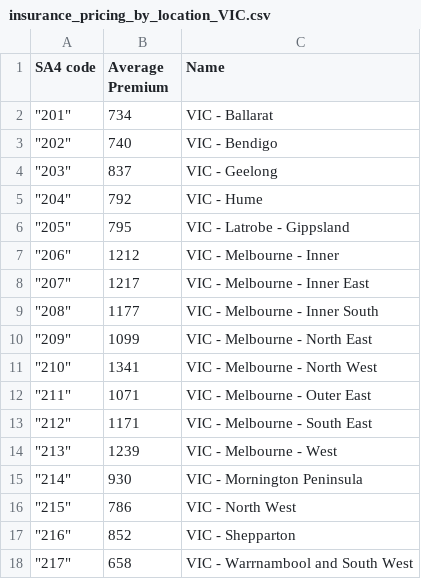
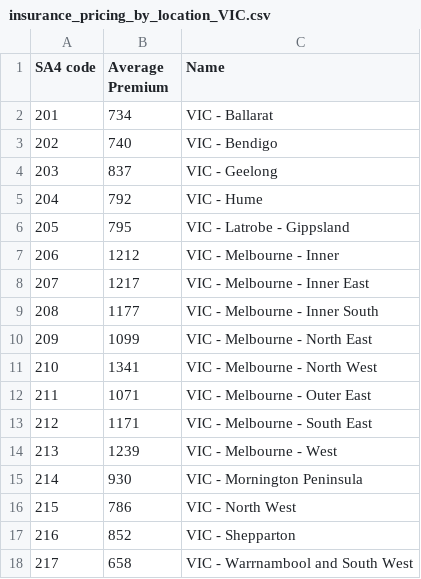
Before and after one commit to kang0008/FIT3179assignment2, a CSV file: data/insurance_pricing_by_location_VIC.csv, drawn as a sheet.

Commit message:
Add files via upload

```diff
--- a/data/insurance_pricing_by_location_VIC.csv
+++ b/data/insurance_pricing_by_location_VIC.csv
@@ -1,18 +1,18 @@
 SA4 code,Average Premium,Name
-"""201""",734,VIC - Ballarat
-"""202""",740,VIC - Bendigo
-"""203""",837,VIC - Geelong
-"""204""",792,VIC - Hume
-"""205""",795,VIC - Latrobe - Gippsland
-"""206""",1212,VIC - Melbourne - Inner
-"""207""",1217,VIC - Melbourne - Inner East
-"""208""",1177,VIC - Melbourne - Inner South
-"""209""",1099,VIC - Melbourne - North East
-"""210""",1341,VIC - Melbourne - North West
-"""211""",1071,VIC - Melbourne - Outer East
-"""212""",1171,VIC - Melbourne - South East
-"""213""",1239,VIC - Melbourne - West
-"""214""",930,VIC - Mornington Peninsula
-"""215""",786,VIC - North West
-"""216""",852,VIC - Shepparton
-"""217""",658,VIC - Warrnambool and South West
+"201",734,VIC - Ballarat
+"202",740,VIC - Bendigo
+"203",837,VIC - Geelong
+"204",792,VIC - Hume
+"205",795,VIC - Latrobe - Gippsland
+"206",1212,VIC - Melbourne - Inner
+"207",1217,VIC - Melbourne - Inner East
+"208",1177,VIC - Melbourne - Inner South
+"209",1099,VIC - Melbourne - North East
+"210",1341,VIC - Melbourne - North West
+"211",1071,VIC - Melbourne - Outer East
+"212",1171,VIC - Melbourne - South East
+"213",1239,VIC - Melbourne - West
+"214",930,VIC - Mornington Peninsula
+"215",786,VIC - North West
+"216",852,VIC - Shepparton
+"217",658,VIC - Warrnambool and South West
```
